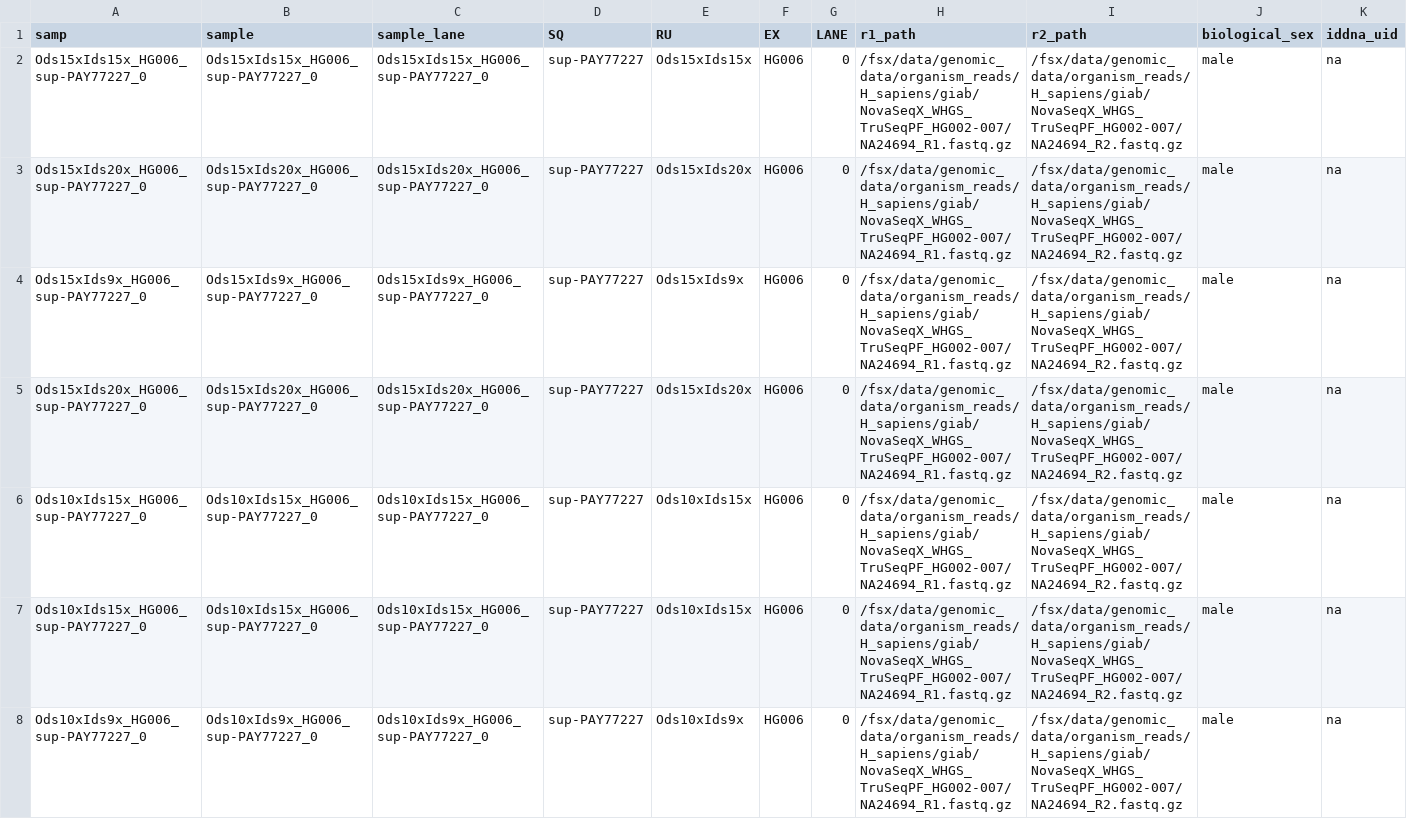
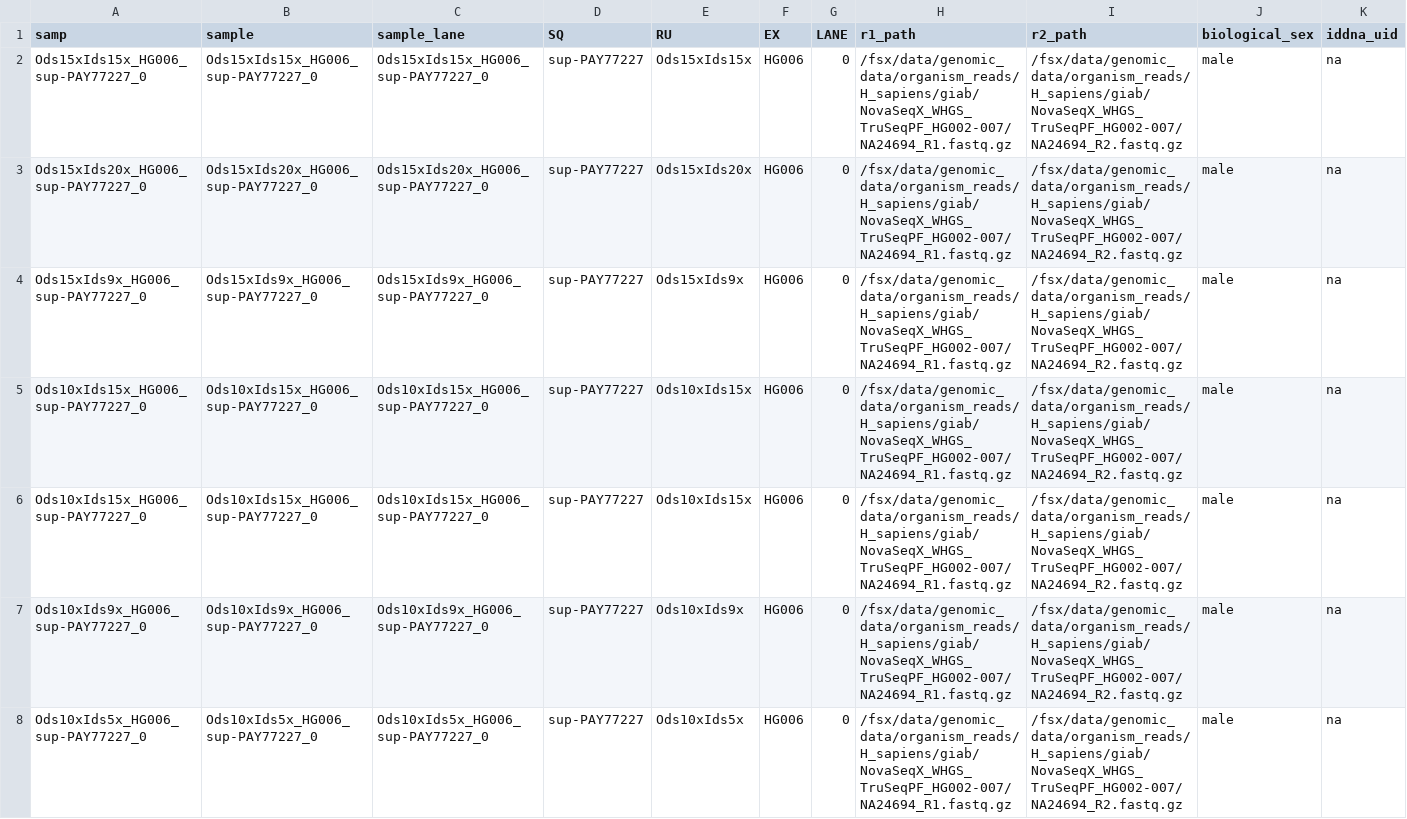
Before and after one commit to Daylily-Informatics/daylily, a CSV file: .test_data/data/new_manifestes/hyb_IO_ds_series.csv, drawn as a sheet; only a part is shown; the shorter side is filled out with more unchanged rows; removed rows and columns are numbered as before the commit, all else as after; rows hold the shown columns only; the diff covers the shown part only; the diff names each change by its address in the sheet, - before the commit and + after, or states it on an @@ line.

```diff
--- a/.test_data/data/new_manifestes/hyb_IO_ds_series.csv
+++ b/.test_data/data/new_manifestes/hyb_IO_ds_series.csv
-row 5: Ods15xIds20x_HG006_sup-PAY77227_0 | Ods15xIds20x_HG006_sup-PAY77227_0 | Ods15xIds20x_HG006_sup-PAY77227_0 | sup-PAY77227 | Ods15xIds20x | HG006 | 0 | /fsx/data/genomic_data/organism_reads/H_sapiens/giab/NovaSeqX_WHGS_TruSeqPF_HG002-007/NA24694_R1.fastq.gz | /fsx/data/genomic_data/organism_reads/H_sapiens/giab/NovaSeqX_WHGS_TruSeqPF_HG002-007/NA24694_R2.fastq.gz | male | na
```
Also changed, not shown: 1 added row elsewhere in this file.
